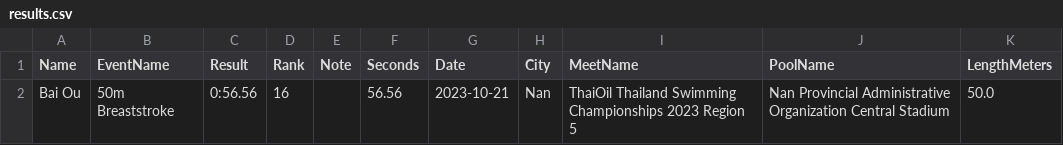
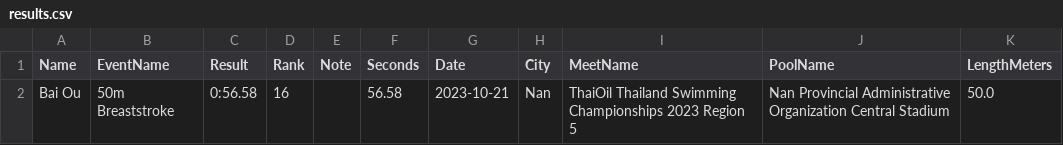
Before and after one commit to smallworldll/swim-results-viewer, a CSV file: meets/2023-10-21_Nan_Nan Provincial Administrative Organization Central Stadium/results.csv, drawn as a sheet.

Commit message:
Edit results for 2023-10-21_Nan_Nan Provincial Administrative Organization Central Stadium

```diff
--- a/meets/2023-10-21_Nan_Nan Provincial Administrative Organization Central Stadium/results.csv
+++ b/meets/2023-10-21_Nan_Nan Provincial Administrative Organization Central Stadium/results.csv
@@ -1,2 +1,2 @@
 Name,EventName,Result,Rank,Note,Seconds,Date,City,MeetName,PoolName,LengthMeters
-Bai Ou,50m Breaststroke,0:56.56,16,,56.56,2023-10-21,Nan,ThaiOil Thailand Swimming Championships 2023 Region 5,Nan Provincial Administrative Organization Central Stadium,50.0
+Bai Ou,50m Breaststroke,0:56.58,16,,56.58,2023-10-21,Nan,ThaiOil Thailand Swimming Championships 2023 Region 5,Nan Provincial Administrative Organization Central Stadium,50.0
```
